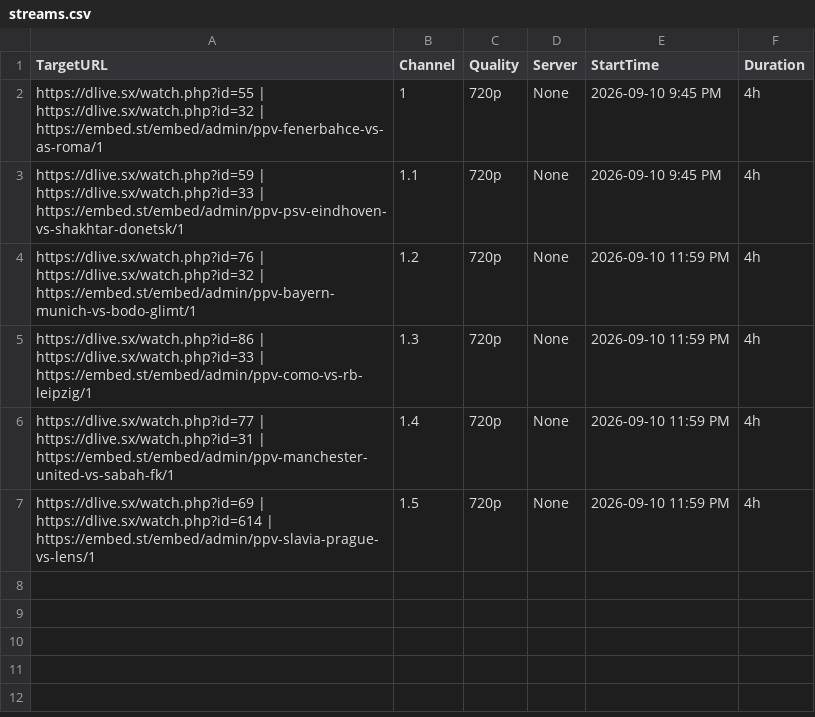
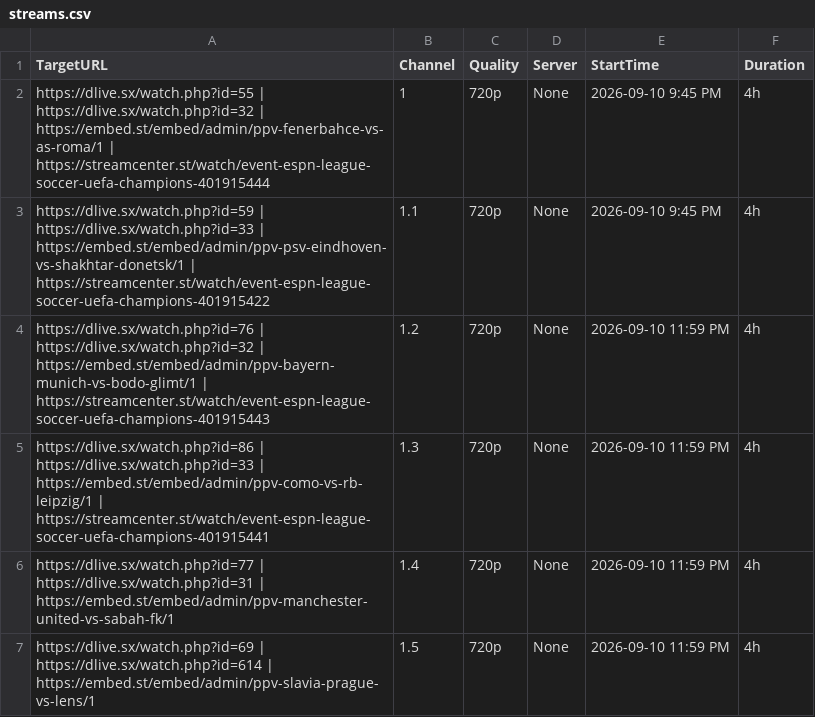
Before and after one commit to poorpeople-cmd/bbbbbbbbb-1111, a CSV file: streams.csv, drawn as a sheet.

Commit message:
Update streams.csv

```diff
--- a/streams.csv
+++ b/streams.csv
@@ -1,6 +1,6 @@
 TargetURL,Channel,Quality,Server,StartTime,Duration
-https://dlive.sx/watch.php?id=55 | https://dlive.sx/watch.php?id=32 | https://embed.st/embed/admin/ppv-fenerbahce-vs-as-roma/1,1,720p,None,2026-09-10 9:45 PM,4h
-https://dlive.sx/watch.php?id=59 | https://dlive.sx/watch.php?id=33 | https://embed.st/embed/admin/ppv-psv-eindhoven-vs-shakhtar-donetsk/1,1.1,720p,None,2026-09-10 9:45 PM,4h
-https://dlive.sx/watch.php?id=76 | https://dlive.sx/watch.php?id=32 | https://embed.st/embed/admin/ppv-bayern-munich-vs-bodo-glimt/1,1.2,720p,None,2026-09-10 11:59 PM,4h
-https://dlive.sx/watch.php?id=86 | https://dlive.sx/watch.php?id=33 | https://embed.st/embed/admin/ppv-como-vs-rb-leipzig/1,1.3,720p,None,2026-09-10 11:59 PM,4h
+https://dlive.sx/watch.php?id=55 | https://dlive.sx/watch.php?id=32 | https://embed.st/embed/admin/ppv-fenerbahce-vs-as-roma/1 | https://streamcenter.st/watch/event-espn-league-soccer-uefa-champions-401915444,1,720p,None,2026-09-10 9:45 PM,4h
+https://dlive.sx/watch.php?id=59 | https://dlive.sx/watch.php?id=33 | https://embed.st/embed/admin/ppv-psv-eindhoven-vs-shakhtar-donetsk/1 | https://streamcenter.st/watch/event-espn-league-soccer-uefa-champions-401915422,1.1,720p,None,2026-09-10 9:45 PM,4h
+https://dlive.sx/watch.php?id=76 | https://dlive.sx/watch.php?id=32 | https://embed.st/embed/admin/ppv-bayern-munich-vs-bodo-glimt/1 | https://streamcenter.st/watch/event-espn-league-soccer-uefa-champions-401915443,1.2,720p,None,2026-09-10 11:59 PM,4h
+https://dlive.sx/watch.php?id=86 | https://dlive.sx/watch.php?id=33 | https://embed.st/embed/admin/ppv-como-vs-rb-leipzig/1 | https://streamcenter.st/watch/event-espn-league-soccer-uefa-champions-401915441,1.3,720p,None,2026-09-10 11:59 PM,4h
 https://dlive.sx/watch.php?id=77 | https://dlive.sx/watch.php?id=31 | https://embed.st/embed/admin/ppv-manchester-united-vs-sabah-fk/1,1.4,720p,None,2026-09-10 11:59 PM,4h
```
